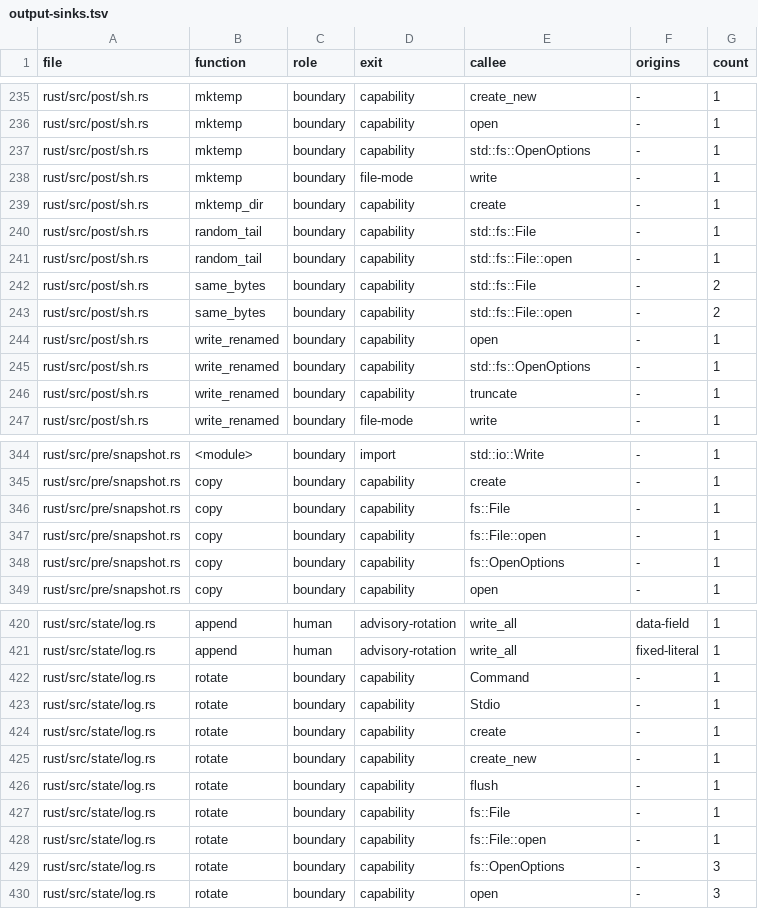
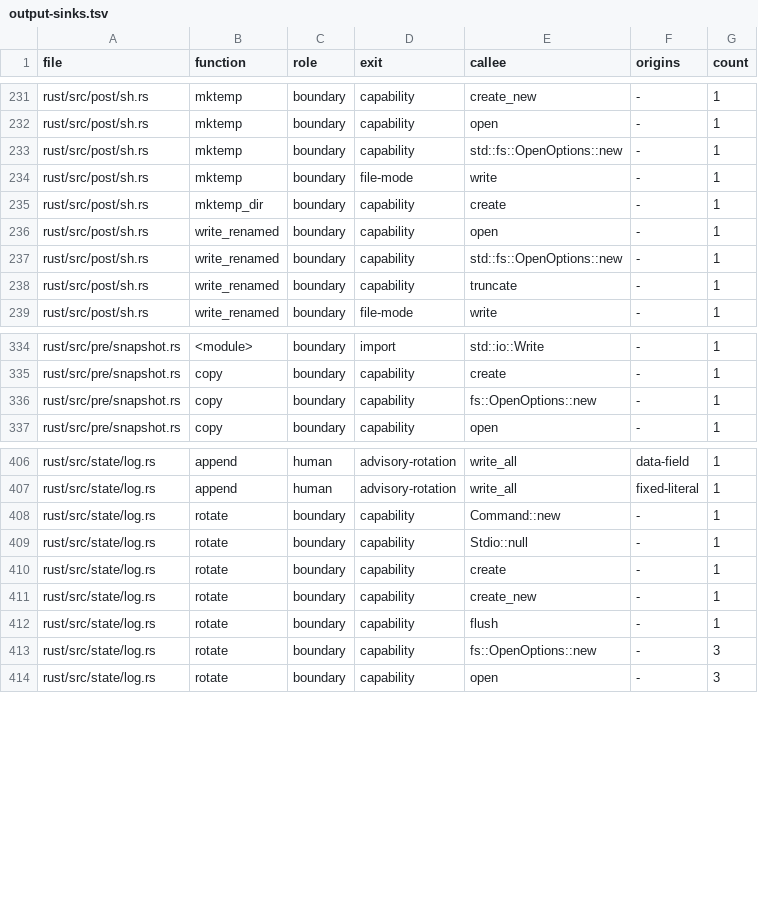
Before and after one commit to aldegad/safedeps, a TSV file: scripts/measure/output-sinks.tsv, drawn as a sheet; only a part is shown, gaps mark what is left out; the diff covers the shown part only.

Commit message:
test: distinguish output capabilities from read-only file opens

```diff
--- a/scripts/measure/output-sinks.tsv
+++ b/scripts/measure/output-sinks.tsv
@@ -236,11 +232,7 @@ rust/src/post/sh.rs	mktemp	boundary	capability	create_new	-	1
 rust/src/post/sh.rs	mktemp	boundary	capability	open	-	1
-rust/src/post/sh.rs	mktemp	boundary	capability	std::fs::OpenOptions	-	1
+rust/src/post/sh.rs	mktemp	boundary	capability	std::fs::OpenOptions::new	-	1
 rust/src/post/sh.rs	mktemp	boundary	file-mode	write	-	1
 rust/src/post/sh.rs	mktemp_dir	boundary	capability	create	-	1
-rust/src/post/sh.rs	random_tail	boundary	capability	std::fs::File	-	1
-rust/src/post/sh.rs	random_tail	boundary	capability	std::fs::File::open	-	1
-rust/src/post/sh.rs	same_bytes	boundary	capability	std::fs::File	-	2
-rust/src/post/sh.rs	same_bytes	boundary	capability	std::fs::File::open	-	2
 rust/src/post/sh.rs	write_renamed	boundary	capability	open	-	1
-rust/src/post/sh.rs	write_renamed	boundary	capability	std::fs::OpenOptions	-	1
+rust/src/post/sh.rs	write_renamed	boundary	capability	std::fs::OpenOptions::new	-	1
 rust/src/post/sh.rs	write_renamed	boundary	capability	truncate	-	1
@@ -345,5 +335,3 @@ rust/src/pre/snapshot.rs	<module>	boundary	import	std::io::Write	-	1
 rust/src/pre/snapshot.rs	copy	boundary	capability	create	-	1
-rust/src/pre/snapshot.rs	copy	boundary	capability	fs::File	-	1
-rust/src/pre/snapshot.rs	copy	boundary	capability	fs::File::open	-	1
-rust/src/pre/snapshot.rs	copy	boundary	capability	fs::OpenOptions	-	1
+rust/src/pre/snapshot.rs	copy	boundary	capability	fs::OpenOptions::new	-	1
 rust/src/pre/snapshot.rs	copy	boundary	capability	open	-	1
@@ -421,4 +407,4 @@ rust/src/state/log.rs	append	human	advisory-rotation	write_all	data-field	1
 rust/src/state/log.rs	append	human	advisory-rotation	write_all	fixed-literal	1
-rust/src/state/log.rs	rotate	boundary	capability	Command	-	1
-rust/src/state/log.rs	rotate	boundary	capability	Stdio	-	1
+rust/src/state/log.rs	rotate	boundary	capability	Command::new	-	1
+rust/src/state/log.rs	rotate	boundary	capability	Stdio::null	-	1
 rust/src/state/log.rs	rotate	boundary	capability	create	-	1
@@ -426,5 +412,3 @@ rust/src/state/log.rs	rotate	boundary	capability	create_new	-	1
 rust/src/state/log.rs	rotate	boundary	capability	flush	-	1
-rust/src/state/log.rs	rotate	boundary	capability	fs::File	-	1
-rust/src/state/log.rs	rotate	boundary	capability	fs::File::open	-	1
-rust/src/state/log.rs	rotate	boundary	capability	fs::OpenOptions	-	3
+rust/src/state/log.rs	rotate	boundary	capability	fs::OpenOptions::new	-	3
 rust/src/state/log.rs	rotate	boundary	capability	open	-	3
```
Also changed, not shown: 8 removed rows and 23 edited cells elsewhere in this file, 2 other files.
